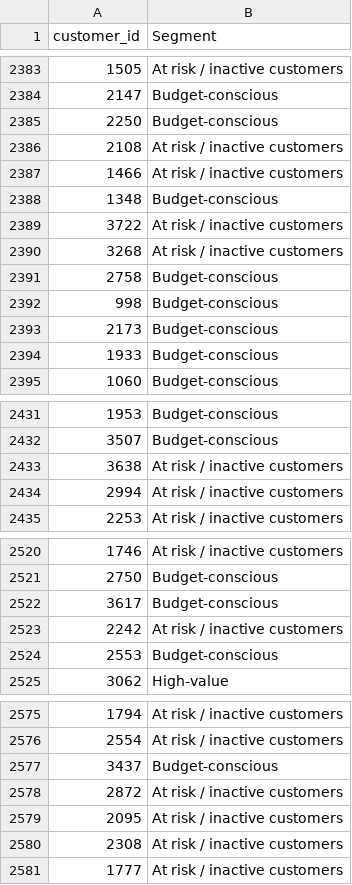
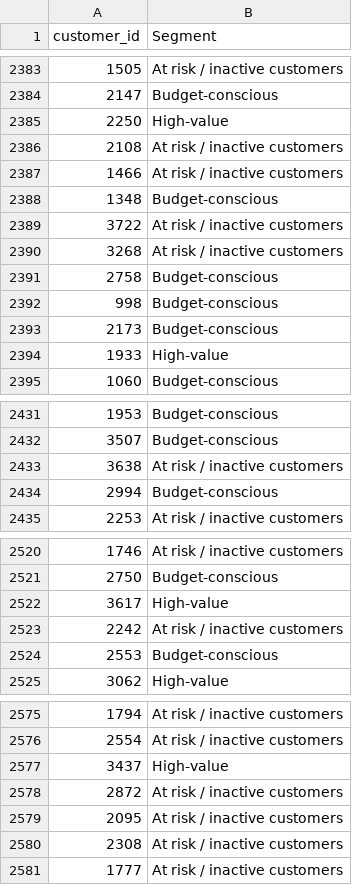
Before and after one commit to yjh-jy/dsa3101-bank-marketing-group-1, a CSV file: customer_segmentation/customer_segments.csv, drawn as a sheet; only a part is shown, gaps mark what is left out; the diff covers the shown part only.

```diff
--- a/customer_segmentation/customer_segments.csv
+++ b/customer_segmentation/customer_segments.csv
@@ -2384,3 +2384,3 @@ customer_id,Segment
 2147,Budget-conscious
-2250,Budget-conscious
+2250,High-value
 2108,At risk / inactive customers
@@ -2393,3 +2393,3 @@ customer_id,Segment
 2173,Budget-conscious
-1933,Budget-conscious
+1933,High-value
 1060,Budget-conscious
@@ -2433,3 +2433,3 @@ customer_id,Segment
 3638,At risk / inactive customers
-2994,At risk / inactive customers
+2994,Budget-conscious
 2253,At risk / inactive customers
@@ -2521,3 +2521,3 @@ customer_id,Segment
 2750,Budget-conscious
-3617,Budget-conscious
+3617,High-value
 2242,At risk / inactive customers
@@ -2576,3 +2576,3 @@ customer_id,Segment
 2554,At risk / inactive customers
-3437,Budget-conscious
+3437,High-value
 2872,At risk / inactive customers
```
Also changed, not shown: 21 edited cells elsewhere in this file.
